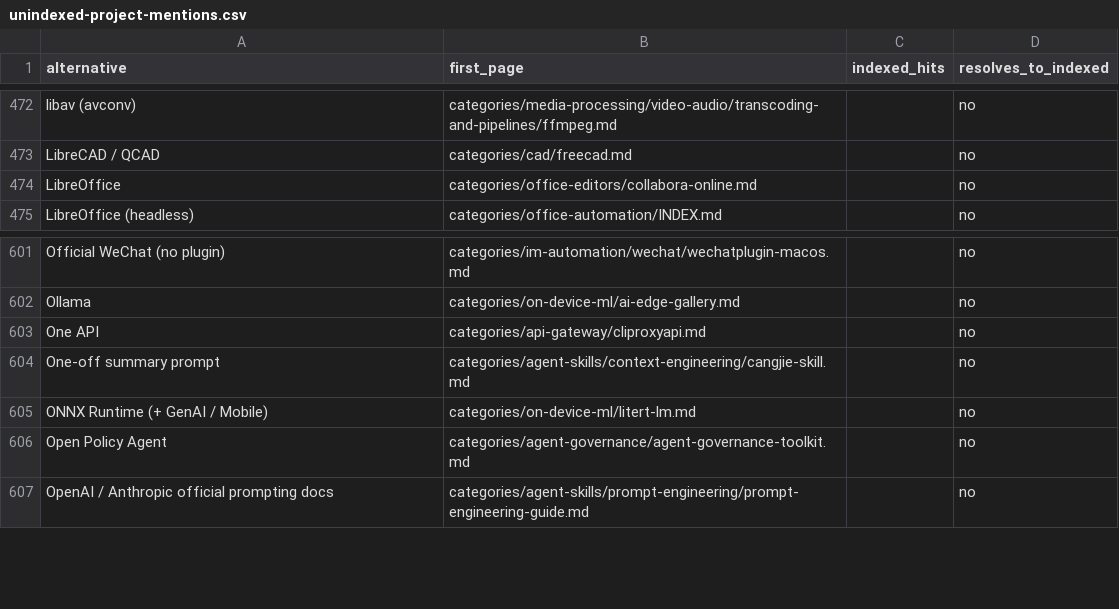
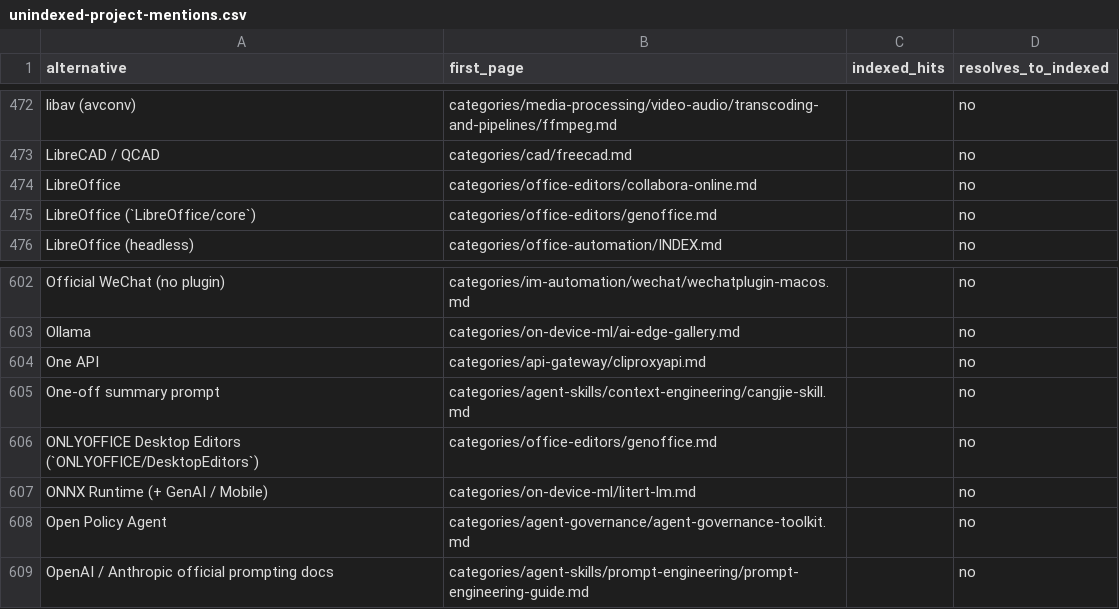
Before and after one commit to ZhenningLang/GitHub-Michelin, a CSV file: reports/unindexed-project-mentions.csv, drawn as a sheet; only a part is shown, gaps mark what is left out.

```diff
--- a/reports/unindexed-project-mentions.csv
+++ b/reports/unindexed-project-mentions.csv
@@ -474,2 +474,3 @@ LibreCAD / QCAD,categories/cad/freecad.md,,no
 LibreOffice,categories/office-editors/collabora-online.md,,no
+LibreOffice (`LibreOffice/core`),categories/office-editors/genoffice.md,,no
 LibreOffice (headless),categories/office-automation/INDEX.md,,no
@@ -604,2 +605,3 @@ One API,categories/api-gateway/cliproxyapi.md,,no
 One-off summary prompt,categories/agent-skills/context-engineering/cangjie-skill.md,,no
+ONLYOFFICE Desktop Editors (`ONLYOFFICE/DesktopEditors`),categories/office-editors/genoffice.md,,no
 ONNX Runtime (+ GenAI / Mobile),categories/on-device-ml/litert-lm.md,,no
```
Also changed, not shown: reports/repo-page-index.csv, 13 other files.
